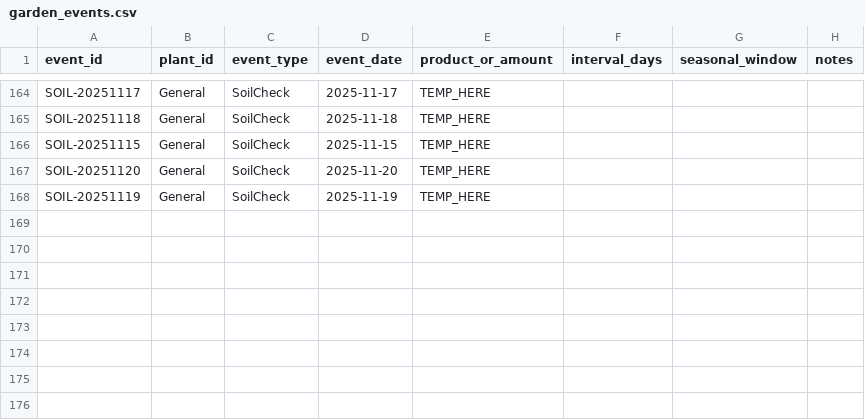
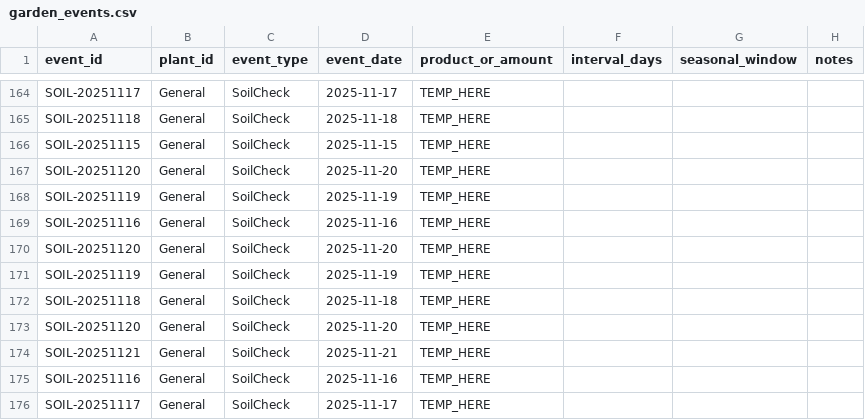
Before and after one commit to ozbren/garden-ai, a CSV file: data/garden_events.csv, drawn as a sheet; only a part is shown, gaps mark what is left out; the diff names each change by its address in the sheet, - before the commit and + after, or states it on an @@ line.

```diff
--- a/data/garden_events.csv
+++ b/data/garden_events.csv
+row 169: SOIL-20251116 | General | SoilCheck | 2025-11-16 | TEMP_HERE
+row 170: SOIL-20251120 | General | SoilCheck | 2025-11-20 | TEMP_HERE
+row 171: SOIL-20251119 | General | SoilCheck | 2025-11-19 | TEMP_HERE
+row 172: SOIL-20251118 | General | SoilCheck | 2025-11-18 | TEMP_HERE
+row 173: SOIL-20251120 | General | SoilCheck | 2025-11-20 | TEMP_HERE
+row 174: SOIL-20251121 | General | SoilCheck | 2025-11-21 | TEMP_HERE
+row 175: SOIL-20251116 | General | SoilCheck | 2025-11-16 | TEMP_HERE
+row 176: SOIL-20251117 | General | SoilCheck | 2025-11-17 | TEMP_HERE
```
Also changed, not shown: data/garden_shopping.csv.
